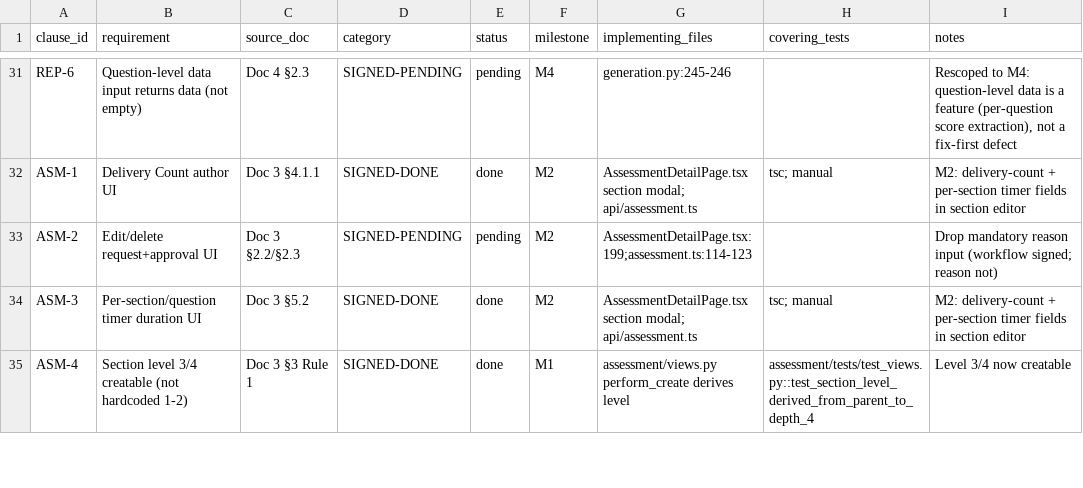
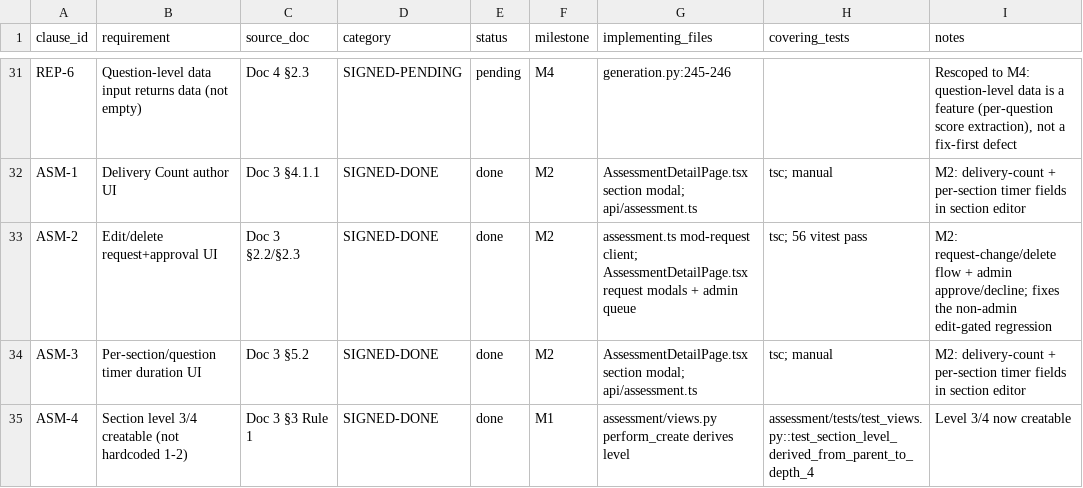
Before and after one commit to sanjayaluva/careerjudge_python, a CSV file: docs/compliance/traceability_matrix.csv, drawn as a sheet; only a part is shown, gaps mark what is left out.

Commit message:
chore(compliance): mark ASM-2 done

```diff
--- a/docs/compliance/traceability_matrix.csv
+++ b/docs/compliance/traceability_matrix.csv
@@ -32,3 +32,3 @@ REP-6,Question-level data input returns data (not empty),Doc 4 §2.3,SIGNED-PEND
 ASM-1,Delivery Count author UI,Doc 3 §4.1.1,SIGNED-DONE,done,M2,AssessmentDetailPage.tsx section modal; api/assessment.ts,tsc; manual,M2: delivery-count + per-section timer fields in section editor
-ASM-2,Edit/delete request+approval UI,Doc 3 §2.2/§2.3,SIGNED-PENDING,pending,M2,AssessmentDetailPage.tsx:199;assessment.ts:114-123,,Drop mandatory reason input (workflow signed; reason not)
+ASM-2,Edit/delete request+approval UI,Doc 3 §2.2/§2.3,SIGNED-DONE,done,M2,assessment.ts mod-request client; AssessmentDetailPage.tsx request modals + admin queue,tsc; 56 vitest pass,M2: request-change/delete flow + admin approve/decline; fixes the non-admin edit-gated regression
 ASM-3,Per-section/question timer duration UI,Doc 3 §5.2,SIGNED-DONE,done,M2,AssessmentDetailPage.tsx section modal; api/assessment.ts,tsc; manual,M2: delivery-count + per-section timer fields in section editor
```
